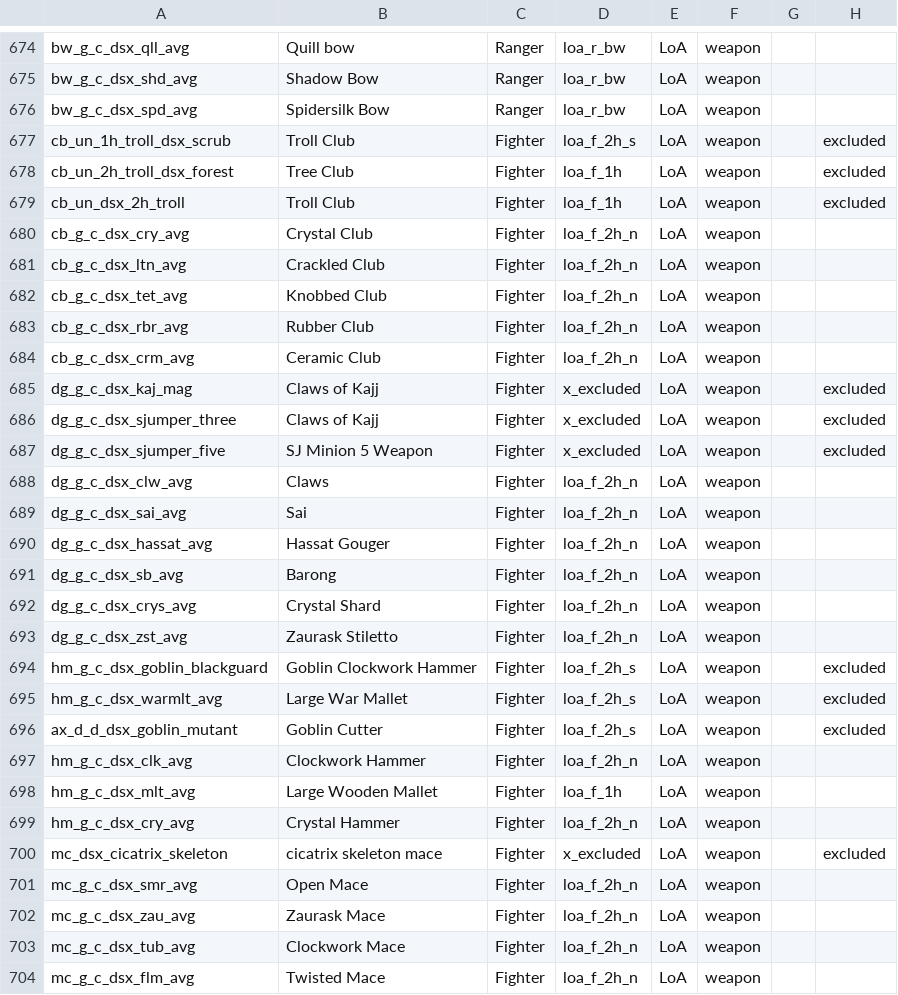
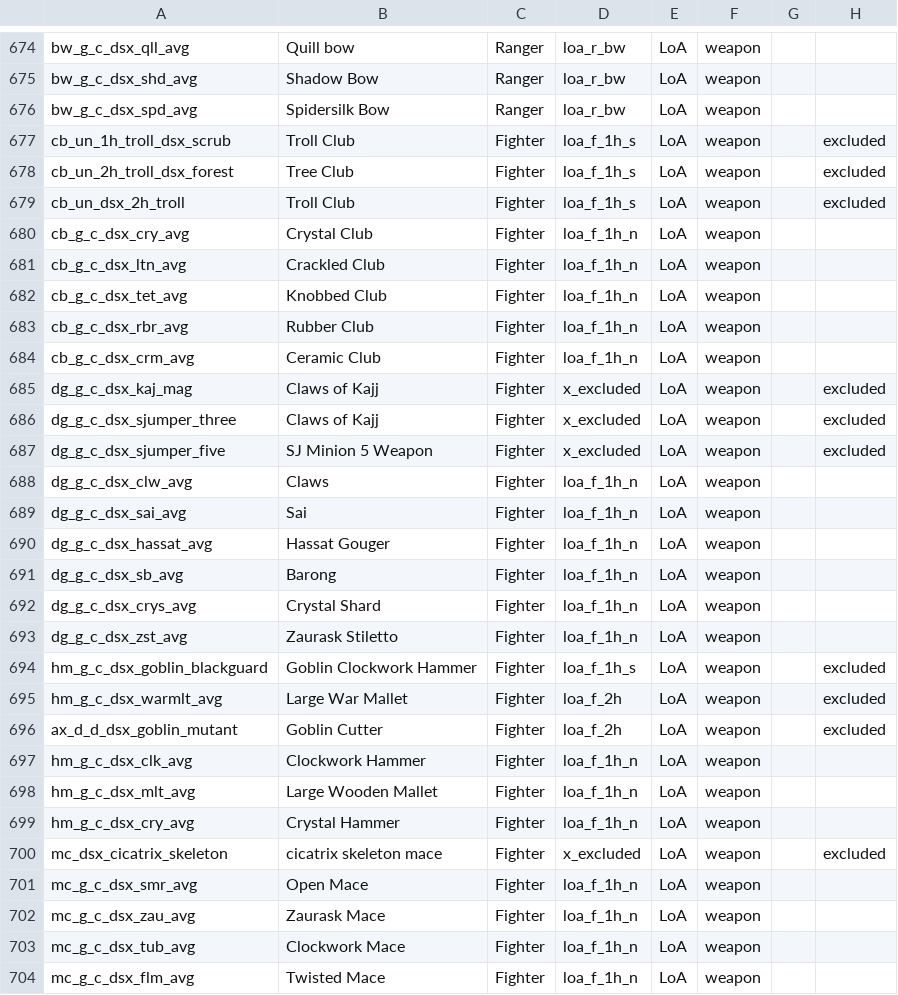
Before and after one commit to foerstj/scontentmart, a CSV file: gaspy/armors.csv, drawn as a sheet; only a part is shown, gaps mark what is left out; the diff covers the shown part only; the diff names each change by its address in the sheet, - before the commit and + after, or states it on an @@ line.

```diff
--- a/gaspy/armors.csv
+++ b/gaspy/armors.csv
-D677: loa_f_2h_s
+D677: loa_f_1h_s
-D678:D679: loa_f_1h
+D678:D679: loa_f_1h_s
-D680:D684: loa_f_2h_n
+D680:D684: loa_f_1h_n
-D688:D693: loa_f_2h_n
+D688:D693: loa_f_1h_n
-D694: loa_f_2h_s
+D694: loa_f_1h_s
-D695:D696: loa_f_2h_s
+D695:D696: loa_f_2h
-D697: loa_f_2h_n
+D697: loa_f_1h_n
-D698: loa_f_1h
+D698: loa_f_1h_n
-D699: loa_f_2h_n
+D699: loa_f_1h_n
-D701:D704: loa_f_2h_n
+D701:D704: loa_f_1h_n
```
Also changed, not shown: 44 edited cells elsewhere in this file, gaspy/shops.csv, 3 other files.
